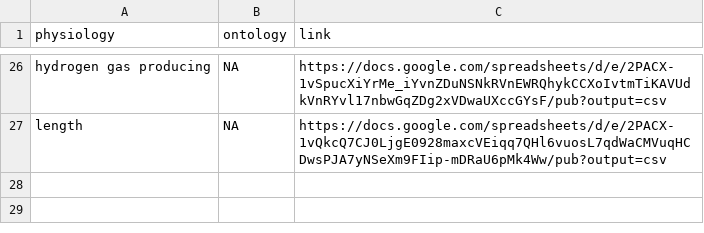
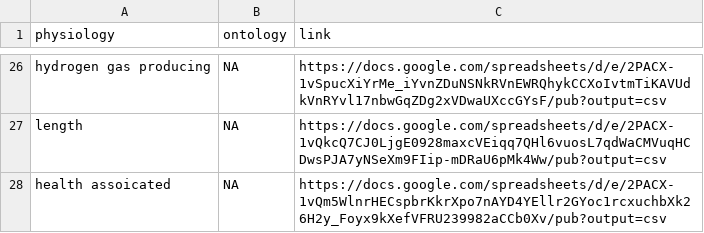
Before and after one commit to waldronlab/bugphyzz, a TSV file: inst/extdata/links.tsv, drawn as a sheet; only a part is shown, gaps mark what is left out; the diff names each change by its address in the sheet, - before the commit and + after, or states it on an @@ line.

Commit message:
Update links.tsv

```diff
--- a/inst/extdata/links.tsv
+++ b/inst/extdata/links.tsv
+row 28: health assoicated | NA | https://docs.google.com/spreadsheets/d/e/2PACX-1vQm5WlnrHECspbrKkrXpo7nAYD4YEllr2GYoc1rcxuchbXk26H2y_Foyx9kXefVFRU239982aCCb0Xv/pub?output=csv
```
